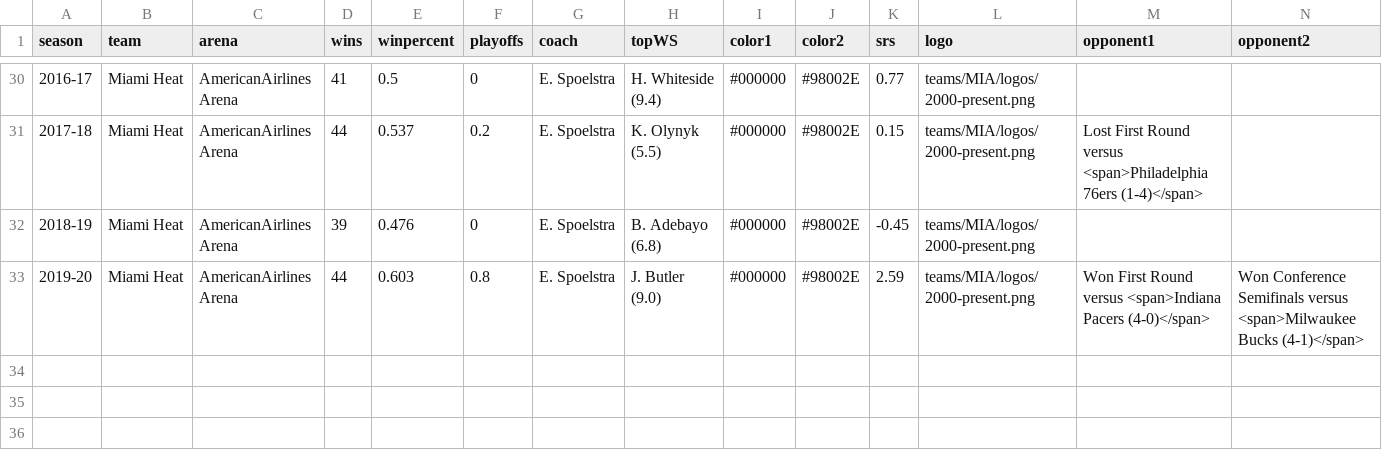
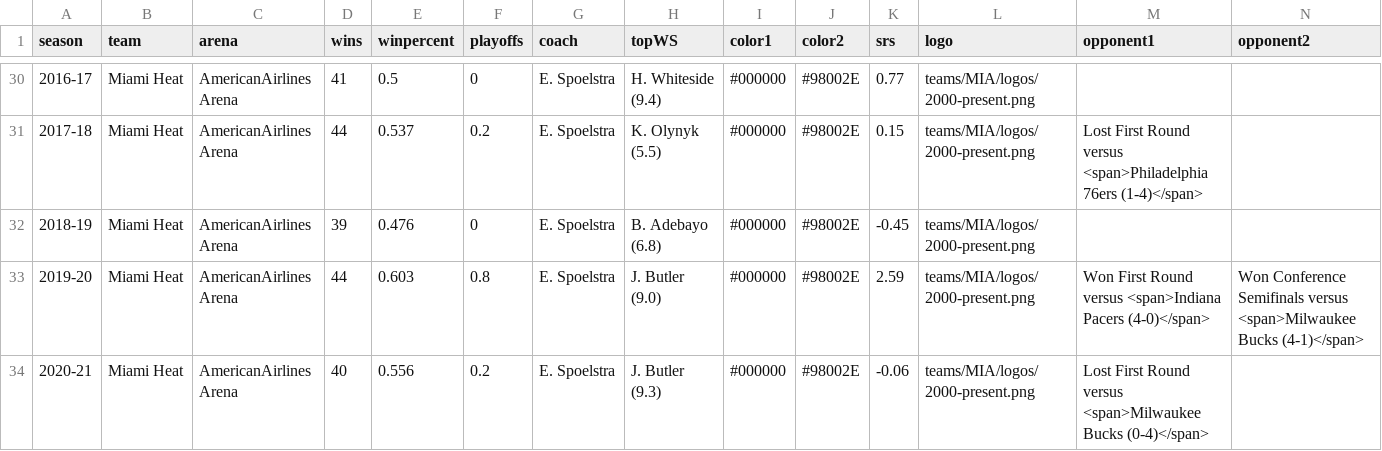
Before and after one commit to zacariias/nbahistory, a CSV file: teams/MIA/data.csv, drawn as a sheet; only a part is shown, gaps mark what is left out; rows hold the shown columns only; the diff names each change by its address in the sheet, - before the commit and + after, or states it on an @@ line.

Commit message:
MIA

```diff
--- a/teams/MIA/data.csv
+++ b/teams/MIA/data.csv
+row 34: 2020-21 | Miami Heat | AmericanAirlines Arena | 40 | 0.556 | 0.2 | E. Spoelstra | J. Butler (9.3) | #000000 | #98002E | -0.06 | teams/MIA/logos/2000-present.png | Lost First Round versus <span>Milwaukee Bucks (0-4)</span>
```
